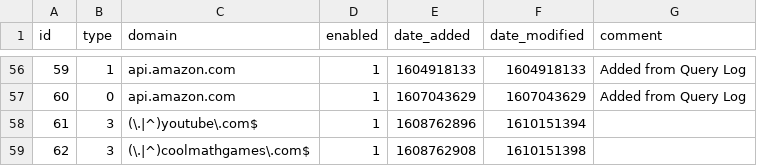
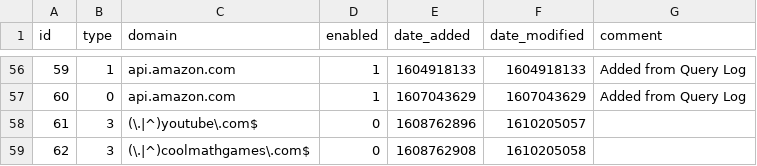
Before and after one commit to Awesomium40/my-pihole-lists, a CSV file: domainlist.csv, drawn as a sheet; only a part is shown, gaps mark what is left out.

Commit message:
Updated January  9, 2021 10:12AM

```diff
--- a/domainlist.csv
+++ b/domainlist.csv
@@ -57,3 +57,3 @@ id,type,domain,enabled,date_added,date_modified,comment
 60,0,api.amazon.com,1,1607043629,1607043629,"Added from Query Log"
-61,3,(\.|^)youtube\.com$,1,1608762896,1610151394,
-62,3,(\.|^)coolmathgames\.com$,1,1608762908,1610151398,
+61,3,(\.|^)youtube\.com$,0,1608762896,1610205057,
+62,3,(\.|^)coolmathgames\.com$,0,1608762908,1610205058,
```
